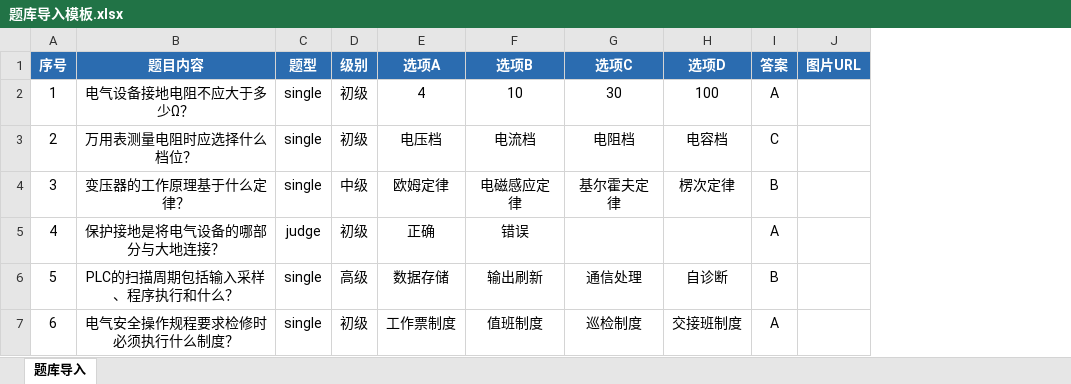
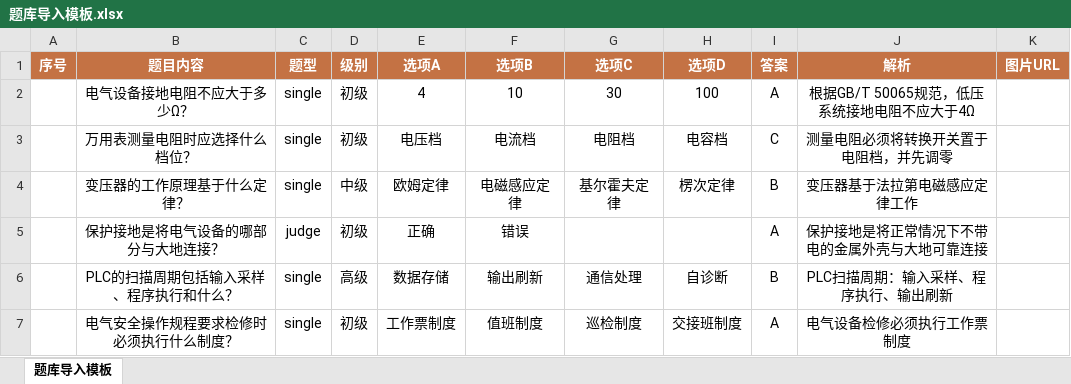
Before and after one commit to lirenxiangyi/training-system, an Excel workbook: 题库导入模板.xlsx, sheet 题库导入模板, drawn as a sheet; values as stored, in another font and other column widths than the file's, no borders; addresses are those after the commit; the diff names each change by its address in the sheet, - before the commit and + after, or states it on an @@ line.

Commit message:
v2.17.0: 题库导入模板新增解析列

```diff
--- a/题库导入模板.xlsx (sheet 题库导入模板)
+++ b/题库导入模板.xlsx (sheet 题库导入模板)
-sheet tab: 题库导入
+sheet tab: 题库导入模板
+column J (解析), rows 2-7: 根据GB/T 50065规范，低压系统接地电阻不应大于4Ω | 测量电阻必须将转换开关置于电阻档，并先调零 | 变压器基于法拉第电磁感应定律工作 | 保护接地是将正常情况下不带电的金属外壳与大地可靠连接 | PLC扫描周期：输入采样、程序执行、输出刷新 | 电气设备检修必须执行工作票制度
-A1:I1 fill: #2B6CB0
+A1:I1 fill: #C47244
-K1 fill: #2B6CB0
+K1 fill: #C47244
-A2 (序号): 1
+A2 (序号): (empty)
-A3 (序号): 2
+A3 (序号): (empty)
-A4 (序号): 3
+A4 (序号): (empty)
-A5 (序号): 4
+A5 (序号): (empty)
-A6 (序号): 5
+A6 (序号): (empty)
-A7 (序号): 6
+A7 (序号): (empty)
```
Also changed, not shown: 1 other file.
